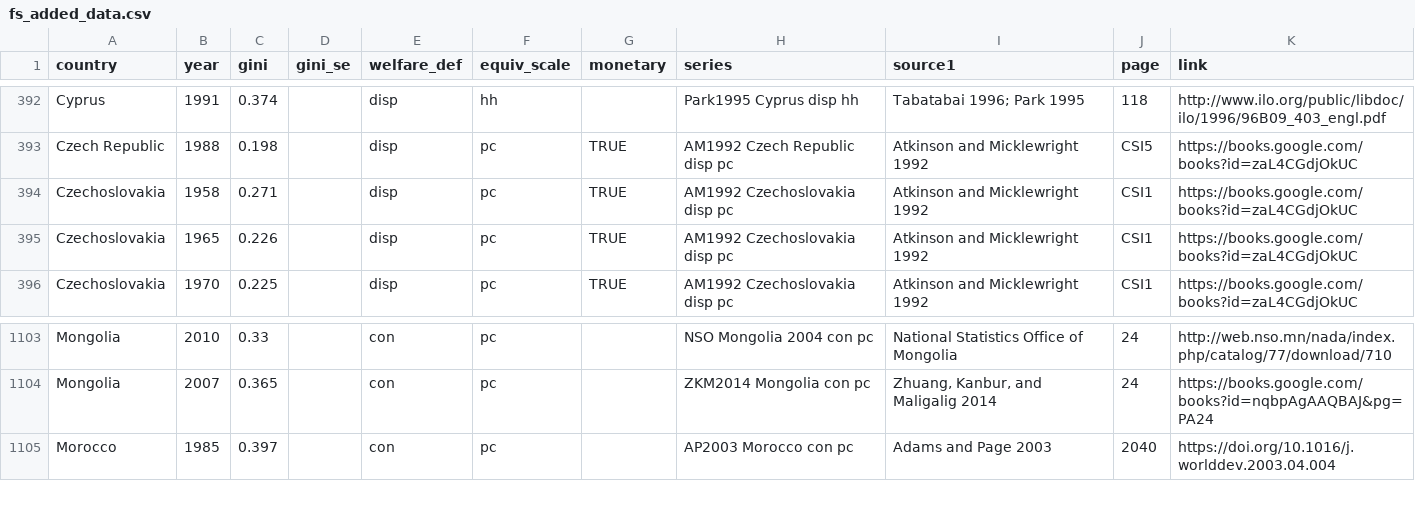
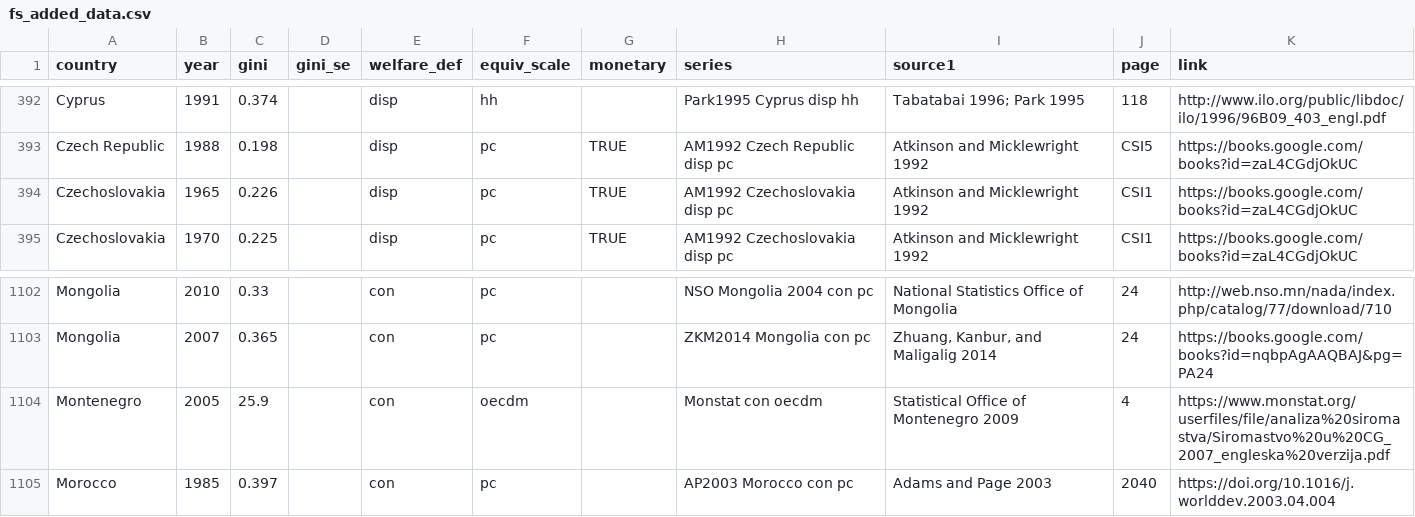
Before and after one commit to fsolt/swiid, a CSV file: data-raw/article_data/fs_added_data.csv, drawn as a sheet; only a part is shown, gaps mark what is left out.

Commit message:
add monstat

```diff
--- a/data-raw/article_data/fs_added_data.csv
+++ b/data-raw/article_data/fs_added_data.csv
@@ -393,3 +393,2 @@ Cyprus,1991,0.374,,disp,hh,,Park1995 Cyprus disp hh,Tabatabai 1996; Park 1995,11
 Czech Republic,1988,0.198,,disp,pc,TRUE,AM1992 Czech Republic disp pc,Atkinson and Micklewright 1992,CSI5,https://books.google.com/books?id=zaL4CGdjOkUC,,
-Czechoslovakia,1958,0.271,,disp,pc,TRUE,AM1992 Czechoslovakia disp pc,Atkinson and Micklewright 1992,CSI1,https://books.google.com/books?id=zaL4CGdjOkUC,,
 Czechoslovakia,1965,0.226,,disp,pc,TRUE,AM1992 Czechoslovakia disp pc,Atkinson and Micklewright 1992,CSI1,https://books.google.com/books?id=zaL4CGdjOkUC,,
@@ -1104,2 +1103,3 @@ Mongolia,2010,0.33,,con,pc,,NSO Mongolia 2004 con pc,National Statistics Office
 Mongolia,2007,0.365,,con,pc,,ZKM2014 Mongolia con pc,"Zhuang, Kanbur, and Maligalig 2014",24,https://books.google.com/books?id=nqbpAgAAQBAJ&pg=PA24,,
+Montenegro,2005,25.9,,con,oecdm,,Monstat con oecdm,Statistical Office of Montenegro 2009,4,https://www.monstat.org/userfiles/file/analiza%20siromastva/Siromastvo%20u%20CG_2007_engleska%20verzija.pdf,,
 Morocco,1985,0.397,,con,pc,,AP2003 Morocco con pc,Adams and Page 2003,2040,https://doi.org/10.1016/j.worlddev.2003.04.004,,
```
